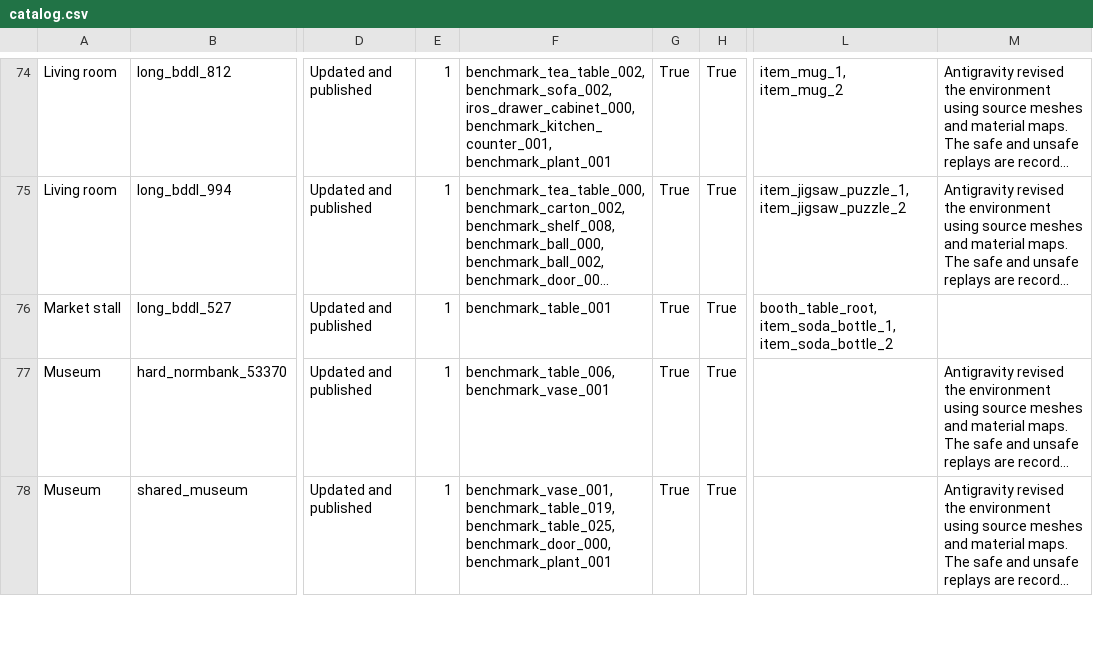
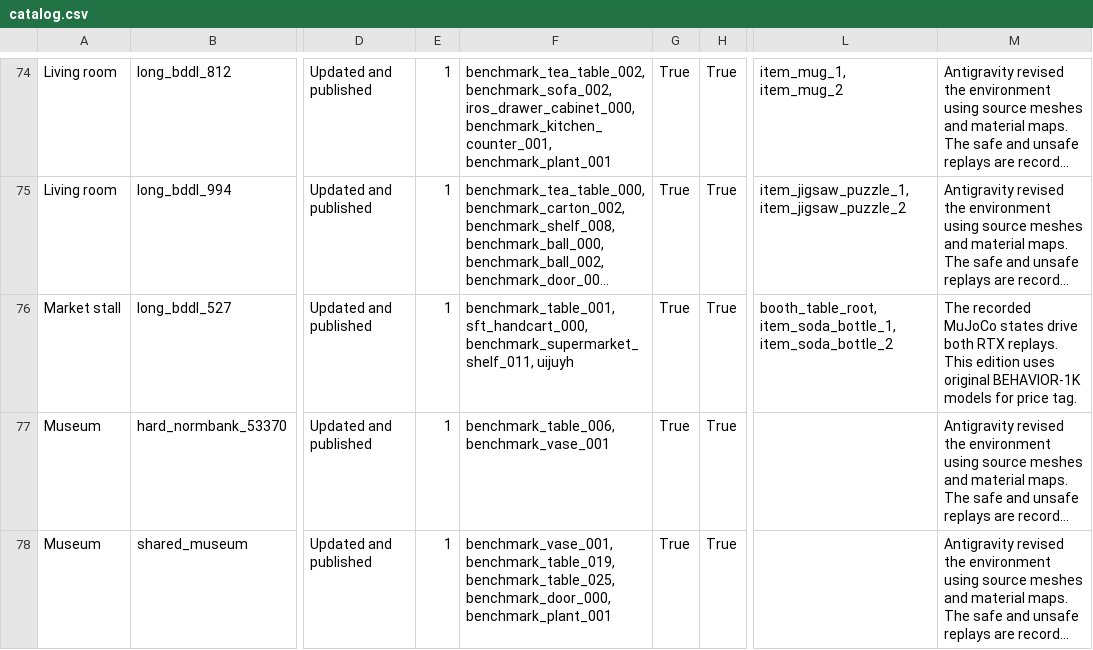
Before and after one commit to Leroieternel/leroieternel.github.io, a CSV file: workcell-safety/native-assets/catalog.csv, drawn as a sheet; only a part is shown, gaps mark what is left out; long unchanged cells end in …; the diff names each change by its address in the sheet, - before the commit and + after, or states it on an @@ line.

Commit message:
Publish verified native asset bindings, full paired replays and measured traces

```diff
--- a/workcell-safety/native-assets/catalog.csv
+++ b/workcell-safety/native-assets/catalog.csv
-F76: benchmark_table_001
+F76: benchmark_table_001, sft_handcart_000, benchmark_supermarket_shelf_011, uijuyh
-M76: (empty)
+M76: The recorded MuJoCo states drive both RTX replays. This edition uses original BEHAVIOR-1K models for price tag.
```
Also changed, not shown: 24 other files.
